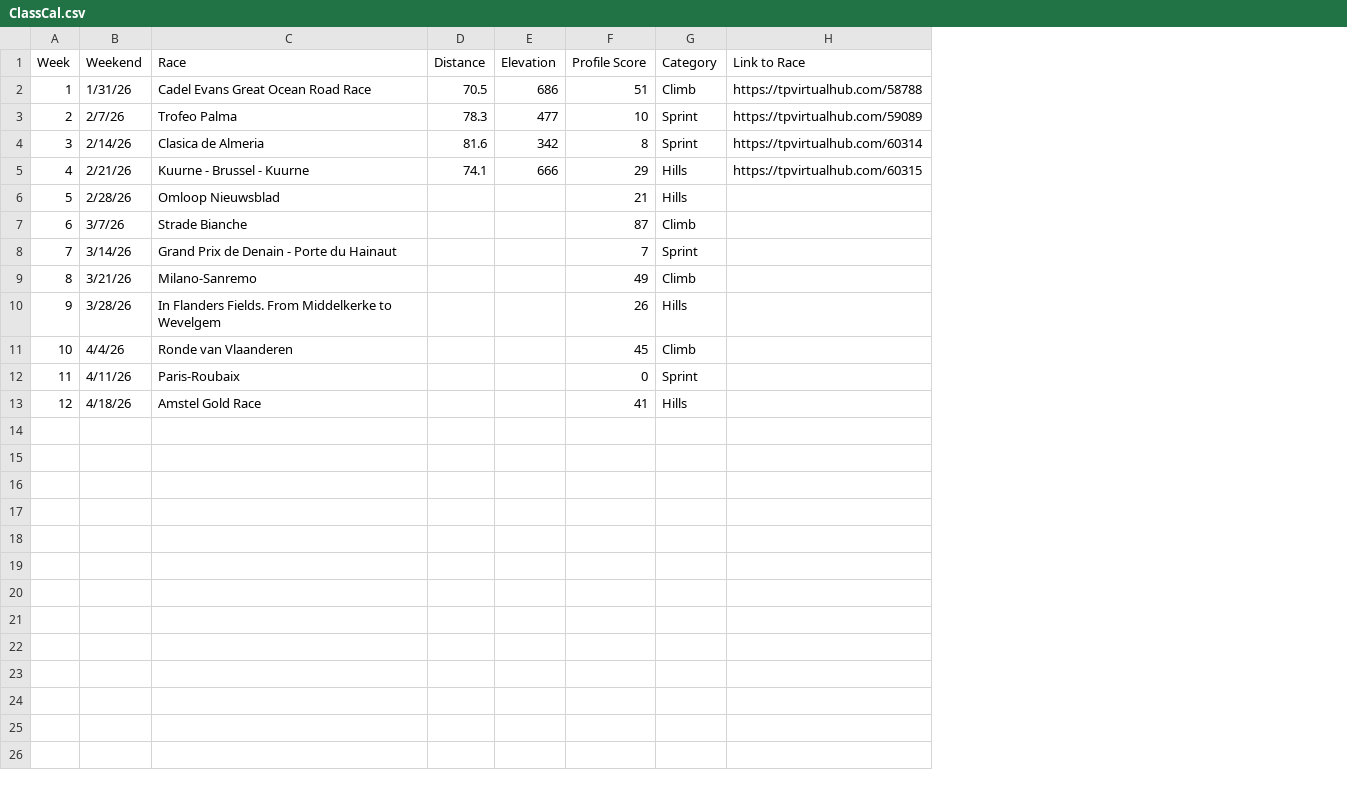
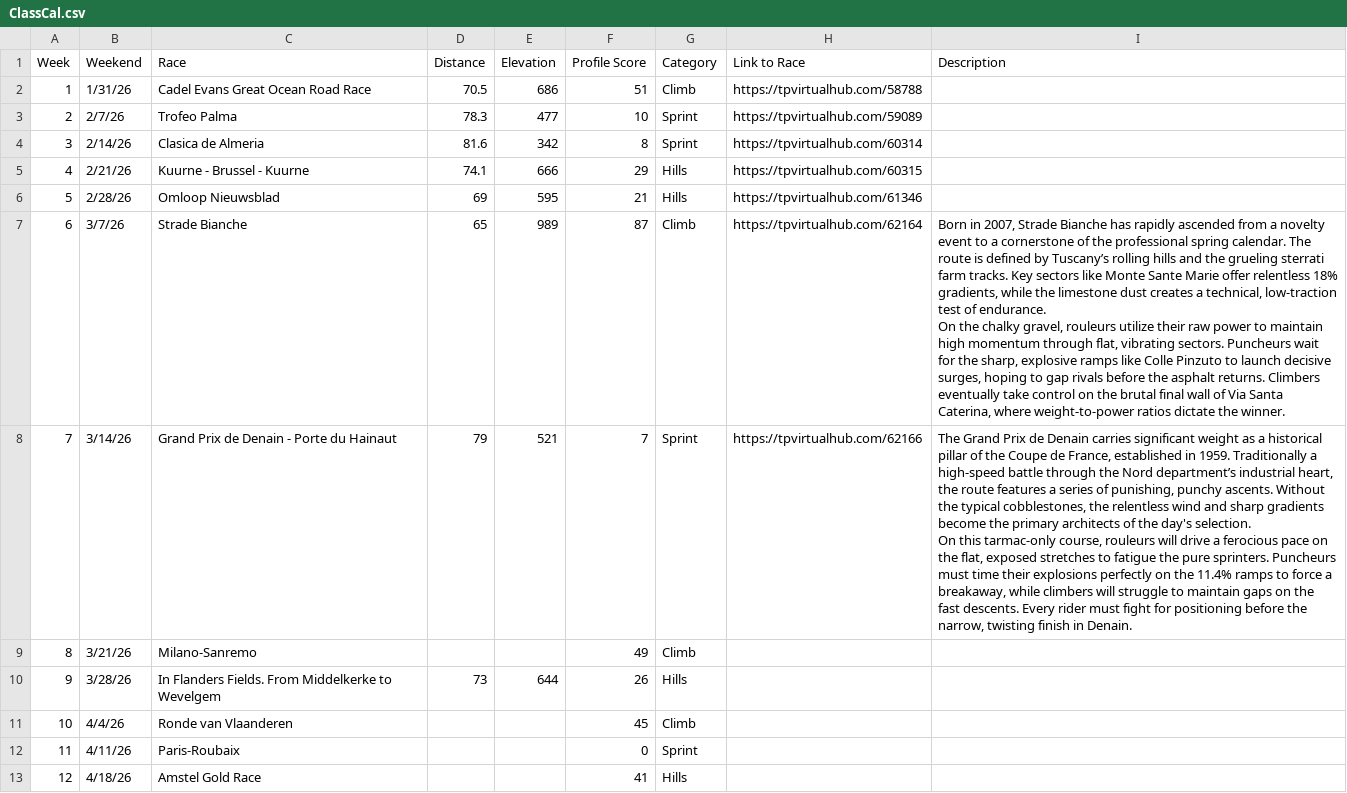
Before and after one commit to somaek/somaek.github.io, a CSV file: ClassCal.csv, drawn as a sheet; ↵ is a line break in a cell; the diff names each change by its address in the sheet, - before the commit and + after, or states it on an @@ line.

Commit message:
Flat: latest data (2026-02-08T15:25:51.196Z) {   "date": "2026-02-08T15:25:51.196Z",   "files": [     {       "name": "ClassCal.csv",       "deltaBytes": 1640,       "source": "https://docs.google.com/spreadsheets/d/e/2PACX-1vQa0NYgMt6C6iQz2B0WJOpqapV_4_qrivfmCriV0CddxN3Ihe1FhfJ-6yXf7rG7g4GJkYzazBHCF50Y/pub?gid=489390654&single=true&output=csv"     }   ] }

```diff
--- a/ClassCal.csv
+++ b/ClassCal.csv
+column I (Description), rows 7-8: Born in 2007, Strade Bianche has rapidly ascended from a novelty event to a cornerstone of the professional spring calendar. The route is defined by Tuscany’s rolling hills and the grueling sterrati farm tracks. Key sectors like Monte Sante Marie offer relentless 18% gradients, while the limestone dust creates a technical, low-traction test of endurance. ↵ On the chalky gravel, rouleurs utilize their raw power to maintain high momentum through flat, vibrating sectors. Puncheurs wait for the sharp, explosive ramps like Colle Pinzuto to launch decisive surges, hoping to gap rivals before the asphalt returns. Climbers eventually take control on the brutal final wall of Via Santa Caterina, where weight-to-power ratios dictate the winner. | The Grand Prix de Denain carries significant weight as a historical pillar of the Coupe de France, established in 1959. Traditionally a high-speed battle through the Nord department’s industrial heart, the route features a series of punishing, punchy ascents. Without the typical cobblestones, the relentless wind and sharp gradients become the primary architects of the day's selection. ↵ On this tarmac-only course, rouleurs will drive a ferocious pace on the flat, exposed stretches to fatigue the pure sprinters. Puncheurs must time their explosions perfectly on the 11.4% ramps to force a breakaway, while climbers will struggle to maintain gaps on the fast descents. Every rider must fight for positioning before the narrow, twisting finish in Denain.
-D6 (Distance): (empty)
+D6 (Distance): 69
-E6 (Elevation): (empty)
+E6 (Elevation): 595
-H6 (Link to Race): (empty)
+H6 (Link to Race): https://tpvirtualhub.com/61346
-D7 (Distance): (empty)
+D7 (Distance): 65
-E7 (Elevation): (empty)
+E7 (Elevation): 989
-H7 (Link to Race): (empty)
+H7 (Link to Race): https://tpvirtualhub.com/62164
-D8 (Distance): (empty)
+D8 (Distance): 79
-E8 (Elevation): (empty)
+E8 (Elevation): 521
-H8 (Link to Race): (empty)
+H8 (Link to Race): https://tpvirtualhub.com/62166
-D10 (Distance): (empty)
+D10 (Distance): 73
-E10 (Elevation): (empty)
+E10 (Elevation): 644
```
